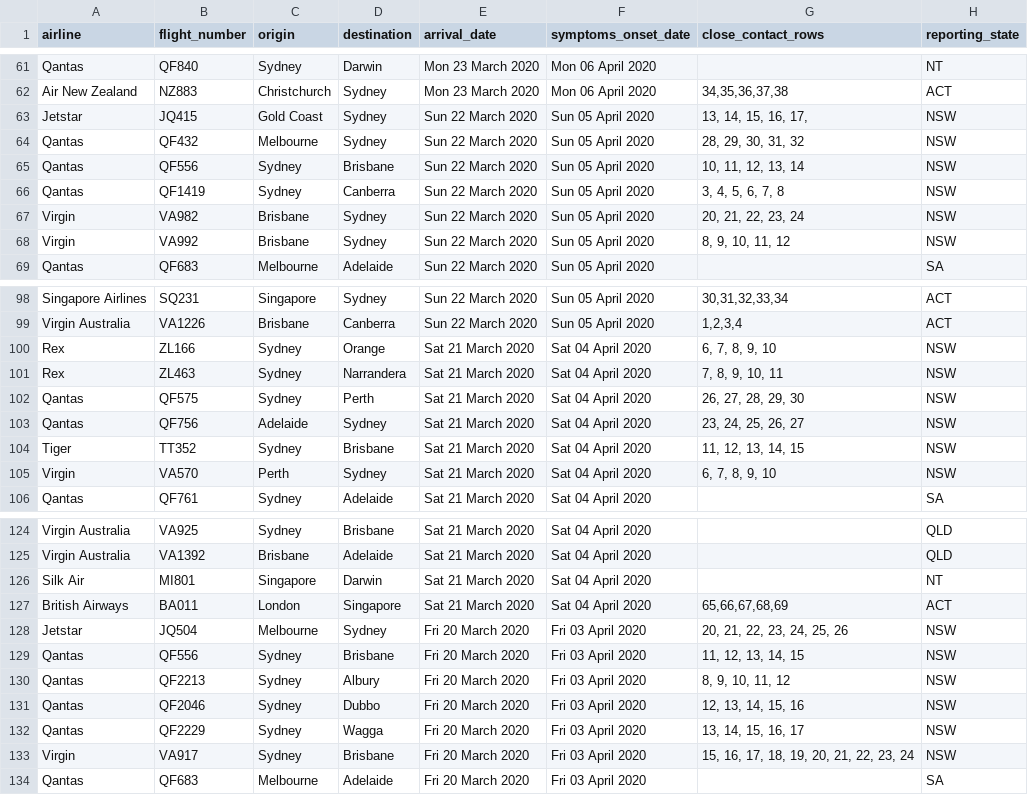
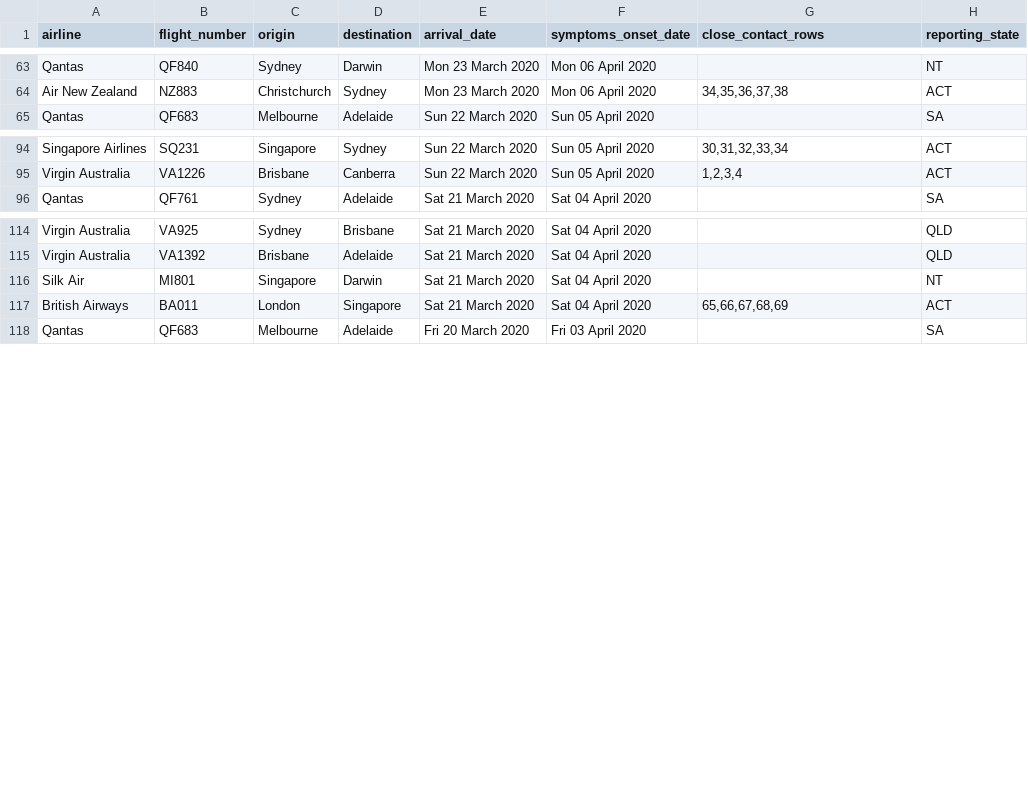
Before and after one commit to bazickoff/covid19-aus-flights-scraper, a CSV file: flight_data/all/flights_2020-4-5.csv, drawn as a sheet; only a part is shown, gaps mark what is left out; removed rows and columns are numbered as before the commit, all else as after; the diff covers the shown part only; the diff names each change by its address in the sheet, - before the commit and + after, or states it on an @@ line.

```diff
--- a/flight_data/all/flights_2020-4-5.csv
+++ b/flight_data/all/flights_2020-4-5.csv
-row 63: Jetstar | JQ415 | Gold Coast | Sydney | Sun 22 March 2020 | Sun 05 April 2020 | 13, 14, 15, 16, 17, | NSW
-row 64: Qantas | QF432 | Melbourne | Sydney | Sun 22 March 2020 | Sun 05 April 2020 | 28, 29, 30, 31, 32 | NSW
-row 65: Qantas | QF556 | Sydney | Brisbane | Sun 22 March 2020 | Sun 05 April 2020 | 10, 11, 12, 13, 14 | NSW
-row 66: Qantas | QF1419 | Sydney | Canberra | Sun 22 March 2020 | Sun 05 April 2020 | 3, 4, 5, 6, 7, 8 | NSW
-row 67: Virgin | VA982 | Brisbane | Sydney | Sun 22 March 2020 | Sun 05 April 2020 | 20, 21, 22, 23, 24 | NSW
-row 68: Virgin | VA992 | Brisbane | Sydney | Sun 22 March 2020 | Sun 05 April 2020 | 8, 9, 10, 11, 12 | NSW
-row 100: Rex | ZL166 | Sydney | Orange | Sat 21 March 2020 | Sat 04 April 2020 | 6, 7, 8, 9, 10 | NSW
-row 101: Rex | ZL463 | Sydney | Narrandera | Sat 21 March 2020 | Sat 04 April 2020 | 7, 8, 9, 10, 11 | NSW
-row 102: Qantas | QF575 | Sydney | Perth | Sat 21 March 2020 | Sat 04 April 2020 | 26, 27, 28, 29, 30 | NSW
-row 103: Qantas | QF756 | Adelaide | Sydney | Sat 21 March 2020 | Sat 04 April 2020 | 23, 24, 25, 26, 27 | NSW
-row 104: Tiger | TT352 | Sydney | Brisbane | Sat 21 March 2020 | Sat 04 April 2020 | 11, 12, 13, 14, 15 | NSW
-row 105: Virgin | VA570 | Perth | Sydney | Sat 21 March 2020 | Sat 04 April 2020 | 6, 7, 8, 9, 10 | NSW
-row 128: Jetstar | JQ504 | Melbourne | Sydney | Fri 20 March 2020 | Fri 03 April 2020 | 20, 21, 22, 23, 24, 25, 26 | NSW
-row 129: Qantas | QF556 | Sydney | Brisbane | Fri 20 March 2020 | Fri 03 April 2020 | 11, 12, 13, 14, 15 | NSW
-row 130: Qantas | QF2213 | Sydney | Albury | Fri 20 March 2020 | Fri 03 April 2020 | 8, 9, 10, 11, 12 | NSW
-row 131: Qantas | QF2046 | Sydney | Dubbo | Fri 20 March 2020 | Fri 03 April 2020 | 12, 13, 14, 15, 16 | NSW
-row 132: Qantas | QF2229 | Sydney | Wagga | Fri 20 March 2020 | Fri 03 April 2020 | 13, 14, 15, 16, 17 | NSW
-row 133: Virgin | VA917 | Sydney | Brisbane | Fri 20 March 2020 | Fri 03 April 2020 | 15, 16, 17, 18, 19, 20, 21, 22, 23, 24 | NSW
```
Also changed, not shown: 2 added rows, 1 removed row and 3 edited cells elsewhere in this file, flight_data/all/latest.csv, flight_data/nsw/flights_2020-4-5.csv, 2 other files.
